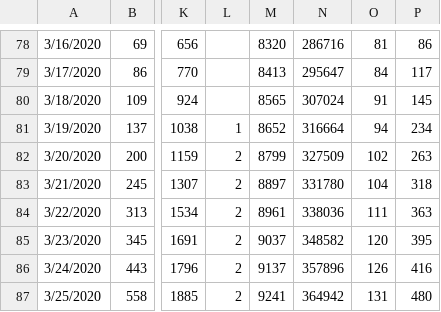
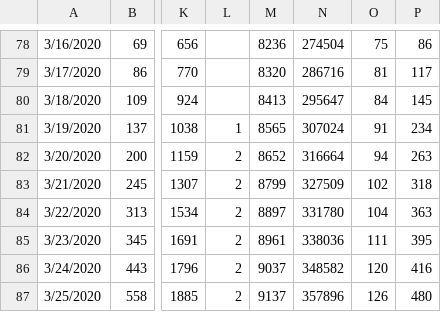
Before and after one commit to abishalom/Covid19_Analysis, a CSV file: Covid19_Data.csv, drawn as a sheet; only a part is shown, gaps mark what is left out; the diff covers the shown part only; the diff names each change by its address in the sheet, - before the commit and + after, or states it on an @@ line.

```diff
--- a/Covid19_Data.csv
+++ b/Covid19_Data.csv
-M78: 8320
+M78: 8236
-N78: 286716
+N78: 274504
-O78: 81
+O78: 75
-M79: 8413
+M79: 8320
-N79: 295647
+N79: 286716
-O79: 84
+O79: 81
-M80: 8565
+M80: 8413
-N80: 307024
+N80: 295647
-O80: 91
+O80: 84
-M81: 8652
+M81: 8565
-N81: 316664
+N81: 307024
-O81: 94
+O81: 91
-M82: 8799
+M82: 8652
-N82: 327509
+N82: 316664
-O82: 102
+O82: 94
-M83: 8897
+M83: 8799
-N83: 331780
+N83: 327509
-O83: 104
+O83: 102
-M84: 8961
+M84: 8897
-N84: 338036
+N84: 331780
-O84: 111
+O84: 104
-M85: 9037
+M85: 8961
-N85: 348582
+N85: 338036
-O85: 120
+O85: 111
-M86: 9137
+M86: 9037
-N86: 357896
+N86: 348582
-O86: 126
+O86: 120
-M87: 9241
+M87: 9137
-N87: 364942
+N87: 357896
-O87: 131
+O87: 126
```
Also changed, not shown: 2 added rows, 1 removed row and 78 edited cells elsewhere in this file, 1 other file.
